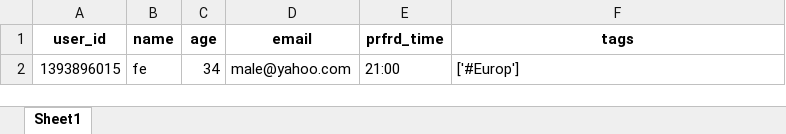
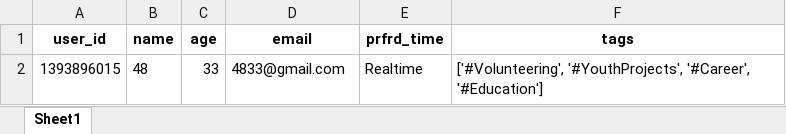
Before and after one commit to Imir0nMan/tg_mailing_list_bot, an Excel workbook: userdata.xlsx, sheet Sheet1, drawn as a sheet; values as stored, in another font and other column widths than the file's, no borders; removed rows and columns are numbered as before the commit, all else as after; the diff names each change by its address in the sheet, - before the commit and + after, or states it on an @@ line.

```diff
--- a/userdata.xlsx (sheet Sheet1)
+++ b/userdata.xlsx (sheet Sheet1)
-row 2: 1393896015 | fe | 34 | male@yahoo.com | 21:00 | ['#Europ']
+row 2: 1393896015 | 48 | 33 | 4833@gmail.com | Realtime | ['#Volunteering', '#YouthProjects', '#Career', '#Education']
```
Also changed, not shown: 7 other files.
